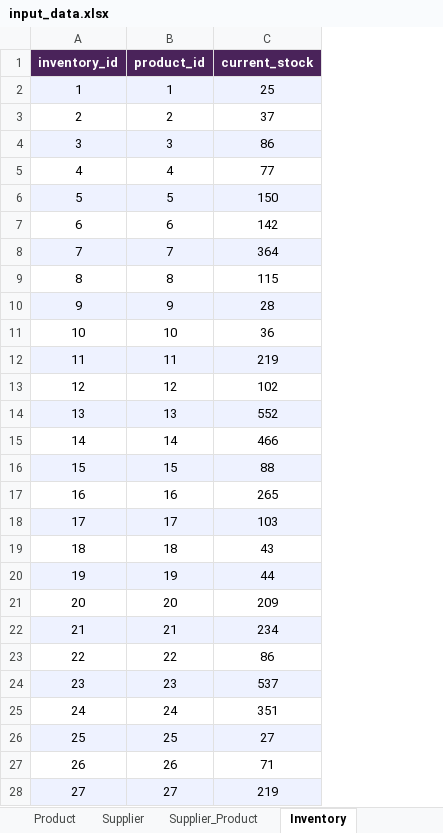
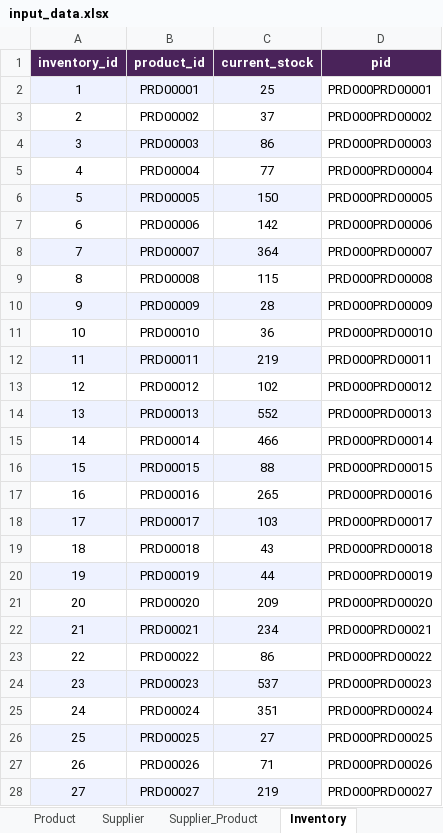
Before and after one commit to senthilvinod/procurement_ai, an Excel workbook: src/data/input_data.xlsx, sheet Inventory, drawn as a sheet; only a part is shown; values as stored, in another font and other column widths than the file's, no borders; the diff covers the shown part only; the diff names each change by its address in the sheet, - before the commit and + after, or states it on an @@ line.

Commit message:
Product data

```diff
--- a/src/data/input_data.xlsx (sheet Inventory)
+++ b/src/data/input_data.xlsx (sheet Inventory)
+column D (pid), rows 2-28: PRD000PRD00001 | PRD000PRD00002 | PRD000PRD00003 | PRD000PRD00004 | PRD000PRD00005 | PRD000PRD00006 | PRD000PRD00007 | PRD000PRD00008 | PRD000PRD00009 | PRD000PRD00010 | PRD000PRD00011 | PRD000PRD00012 | PRD000PRD00013 | PRD000PRD00014 | PRD000PRD00015 | PRD000PRD00016 | PRD000PRD00017 | PRD000PRD00018 | PRD000PRD00019 | PRD000PRD00020 | PRD000PRD00021 | PRD000PRD00022 | PRD000PRD00023 | PRD000PRD00024 | PRD000PRD00025 | PRD000PRD00026 | PRD000PRD00027
-B2 (product_id): 1
+B2 (product_id): PRD00001
-B3 (product_id): 2
+B3 (product_id): PRD00002
-B4 (product_id): 3
+B4 (product_id): PRD00003
-B5 (product_id): 4
+B5 (product_id): PRD00004
-B6 (product_id): 5
+B6 (product_id): PRD00005
-B7 (product_id): 6
+B7 (product_id): PRD00006
-B8 (product_id): 7
+B8 (product_id): PRD00007
-B9 (product_id): 8
+B9 (product_id): PRD00008
-B10 (product_id): 9
+B10 (product_id): PRD00009
-B11 (product_id): 10
+B11 (product_id): PRD00010
-B12 (product_id): 11
+B12 (product_id): PRD00011
-B13 (product_id): 12
+B13 (product_id): PRD00012
-B14 (product_id): 13
+B14 (product_id): PRD00013
-B15 (product_id): 14
+B15 (product_id): PRD00014
-B16 (product_id): 15
+B16 (product_id): PRD00015
-B17 (product_id): 16
+B17 (product_id): PRD00016
-B18 (product_id): 17
+B18 (product_id): PRD00017
-B19 (product_id): 18
+B19 (product_id): PRD00018
-B20 (product_id): 19
+B20 (product_id): PRD00019
-B21 (product_id): 20
+B21 (product_id): PRD00020
-B22 (product_id): 21
+B22 (product_id): PRD00021
-B23 (product_id): 22
+B23 (product_id): PRD00022
-B24 (product_id): 23
+B24 (product_id): PRD00023
-B25 (product_id): 24
+B25 (product_id): PRD00024
-B26 (product_id): 25
+B26 (product_id): PRD00025
-B27 (product_id): 26
+B27 (product_id): PRD00026
-B28 (product_id): 27
+B28 (product_id): PRD00027
```
Also changed, not shown: 13 edited cells elsewhere in this sheet, sheet Purchase_Order, sheet Supplier_Product, sheet Bill_Of_Material, 8 other files.
